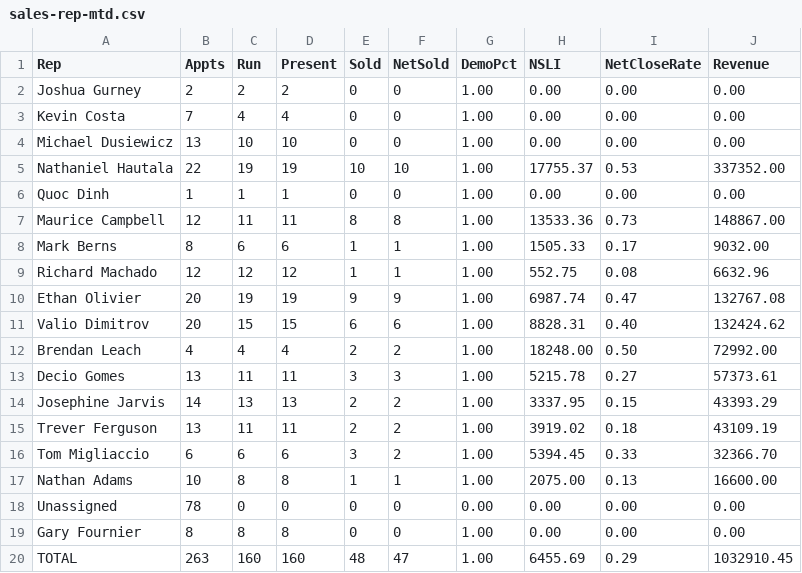
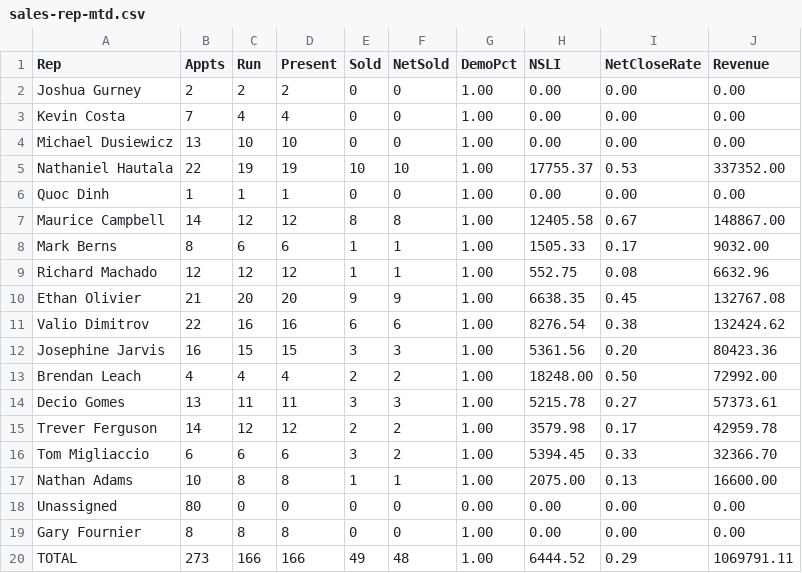
Before and after one commit to SeanSenno/rebath-sales-dashboard, a CSV file: data/sales-rep-mtd.csv, drawn as a sheet.

Commit message:
Daily refresh via Zap

```diff
--- a/data/sales-rep-mtd.csv
+++ b/data/sales-rep-mtd.csv
@@ -6,15 +6,15 @@ Nathaniel Hautala,22,19,19,10,10,1.00,17755.37,0.53,337352.00
 Quoc Dinh,1,1,1,0,0,1.00,0.00,0.00,0.00
-Maurice Campbell,12,11,11,8,8,1.00,13533.36,0.73,148867.00
+Maurice Campbell,14,12,12,8,8,1.00,12405.58,0.67,148867.00
 Mark Berns,8,6,6,1,1,1.00,1505.33,0.17,9032.00
 Richard Machado,12,12,12,1,1,1.00,552.75,0.08,6632.96
-Ethan Olivier,20,19,19,9,9,1.00,6987.74,0.47,132767.08
-Valio Dimitrov,20,15,15,6,6,1.00,8828.31,0.40,132424.62
+Ethan Olivier,21,20,20,9,9,1.00,6638.35,0.45,132767.08
+Valio Dimitrov,22,16,16,6,6,1.00,8276.54,0.38,132424.62
+Josephine Jarvis,16,15,15,3,3,1.00,5361.56,0.20,80423.36
 Brendan Leach,4,4,4,2,2,1.00,18248.00,0.50,72992.00
 Decio Gomes,13,11,11,3,3,1.00,5215.78,0.27,57373.61
-Josephine Jarvis,14,13,13,2,2,1.00,3337.95,0.15,43393.29
-Trever Ferguson,13,11,11,2,2,1.00,3919.02,0.18,43109.19
+Trever Ferguson,14,12,12,2,2,1.00,3579.98,0.17,42959.78
 Tom Migliaccio,6,6,6,3,2,1.00,5394.45,0.33,32366.70
 Nathan Adams,10,8,8,1,1,1.00,2075.00,0.13,16600.00
-Unassigned,78,0,0,0,0,0.00,0.00,0.00,0.00
+Unassigned,80,0,0,0,0,0.00,0.00,0.00,0.00
 Gary Fournier,8,8,8,0,0,1.00,0.00,0.00,0.00
-TOTAL,263,160,160,48,47,1.00,6455.69,0.29,1032910.45
+TOTAL,273,166,166,49,48,1.00,6444.52,0.29,1069791.11
```
